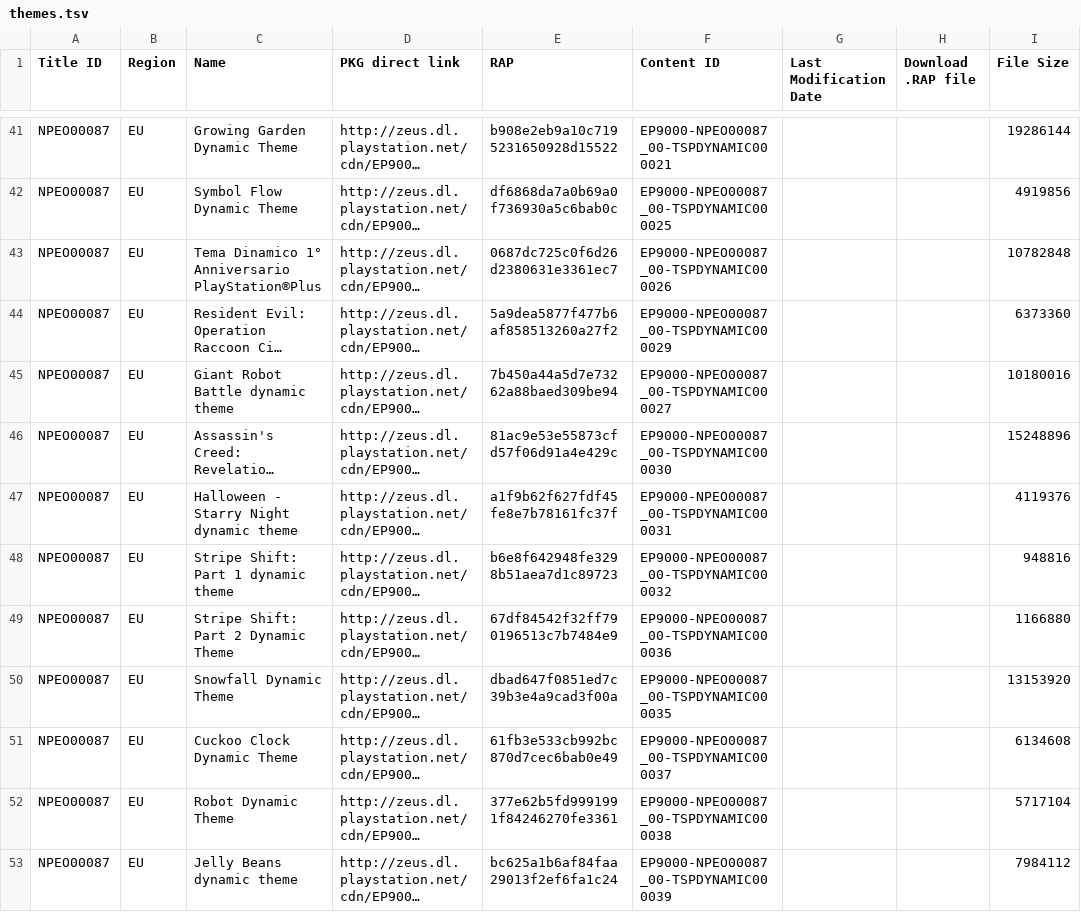
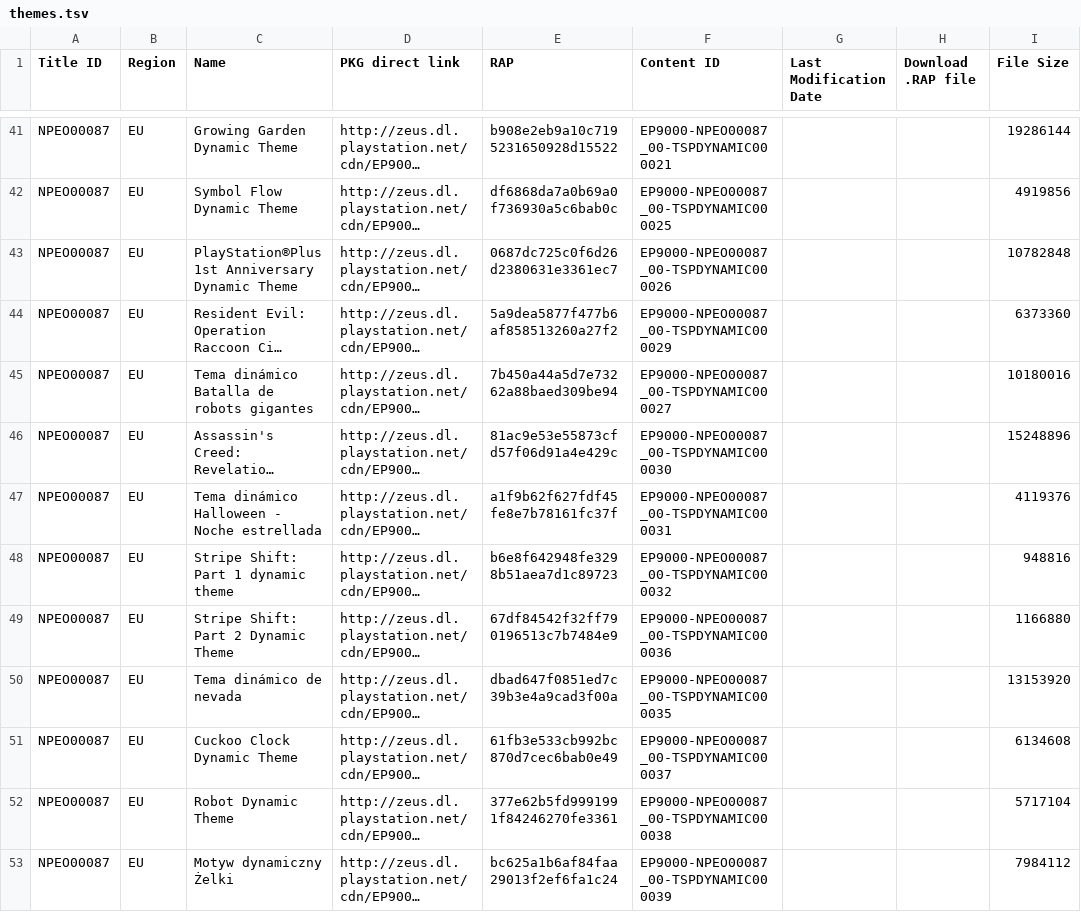
Before and after one commit to PS3-Pro/PSN-Content, a TSV file: resources/database/content/official/pending/themes.tsv, drawn as a sheet; only a part is shown, gaps mark what is left out; long unchanged cells end in …; the diff covers the shown part only; the diff names each change by its address in the sheet, - before the commit and + after, or states it on an @@ line.

Commit message:
Auto-update: Synchronized with NoPayStation (Official & Pending)

```diff
--- a/resources/database/content/official/pending/themes.tsv
+++ b/resources/database/content/official/pending/themes.tsv
-C43 (Name): Tema Dinamico 1° Anniversario PlayStation®Plus
+C43 (Name): PlayStation®Plus 1st Anniversary Dynamic Theme
-C45 (Name): Giant Robot Battle dynamic theme
+C45 (Name): Tema dinámico Batalla de robots gigantes
-C47 (Name): Halloween - Starry Night dynamic theme
+C47 (Name): Tema dinámico Halloween - Noche estrellada
-C50 (Name): Snowfall Dynamic Theme
+C50 (Name): Tema dinámico de nevada
-C53 (Name): Jelly Beans dynamic theme
+C53 (Name): Motyw dynamiczny Żelki
```
Also changed, not shown: 2 added rows and 12 edited cells elsewhere in this file, resources/database/content/latest/latest_games.tsv, resources/database/content/latest/latest_themes.tsv, 3 other files.
